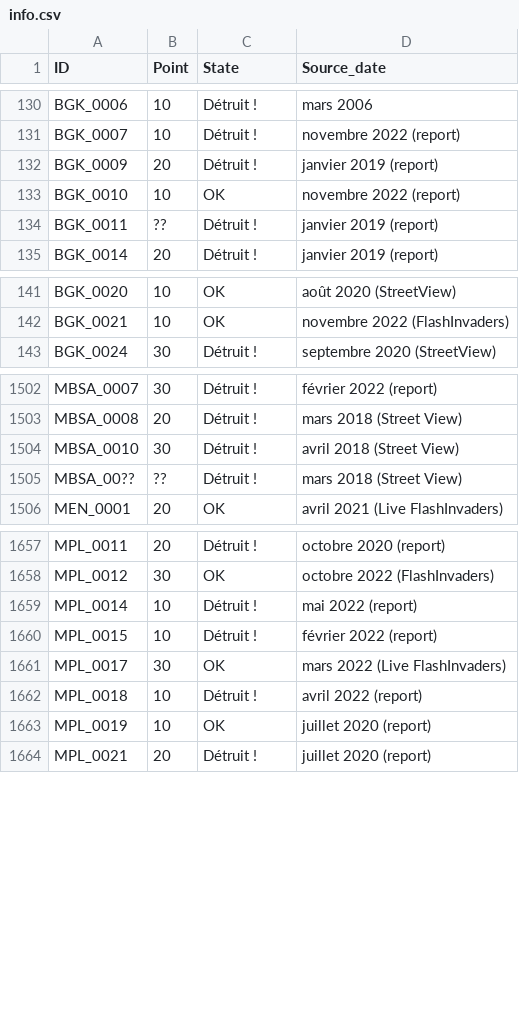
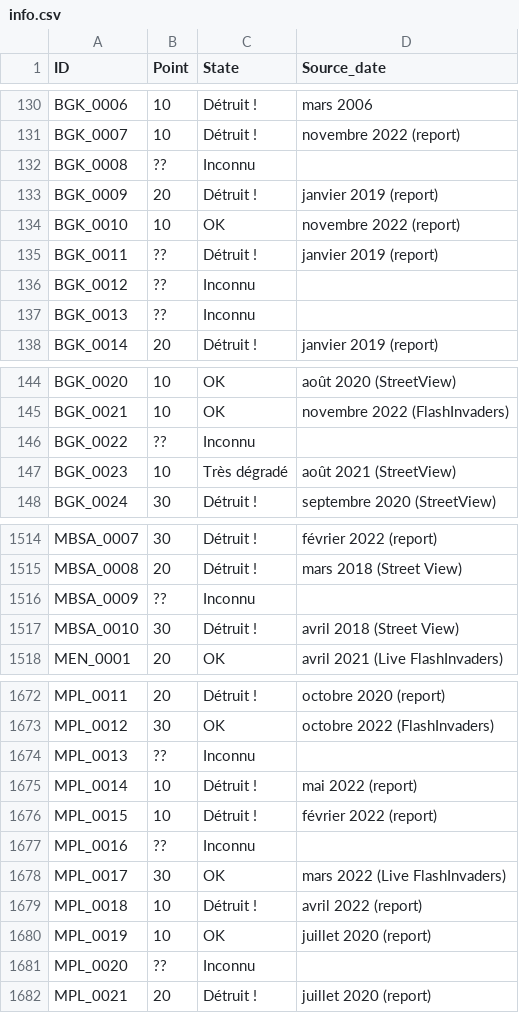
Before and after one commit to SHAO-Nuoya/Where-Are-My-INVADERS, a CSV file: data/info.csv, drawn as a sheet; only a part is shown, gaps mark what is left out; removed rows and columns are numbered as before the commit, all else as after; the diff covers the shown part only; the diff names each change by its address in the sheet, - before the commit and + after, or states it on an @@ line.

```diff
--- a/data/info.csv
+++ b/data/info.csv
+row 132: BGK_0008 | ?? | Inconnu
+row 136: BGK_0012 | ?? | Inconnu
+row 137: BGK_0013 | ?? | Inconnu
+row 146: BGK_0022 | ?? | Inconnu
+row 147: BGK_0023 | 10 | Très dégradé | août 2021 (StreetView)
+row 1516: MBSA_0009 | ?? | Inconnu
-row 1505: MBSA_00?? | ?? | Détruit ! | mars 2018 (Street View)
+row 1674: MPL_0013 | ?? | Inconnu
+row 1677: MPL_0016 | ?? | Inconnu
+row 1681: MPL_0020 | ?? | Inconnu
```
Also changed, not shown: 22 added rows, 9 removed rows and 13 edited cells elsewhere in this file, data/nuoya.csv.
